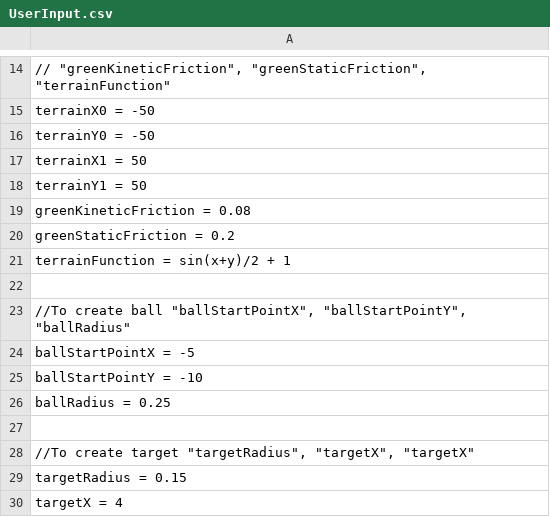
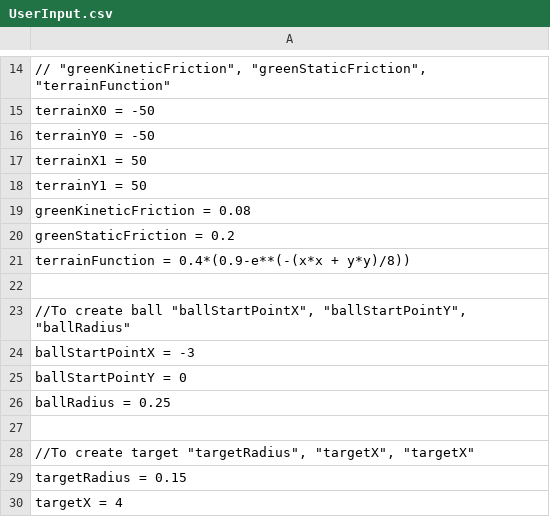
Before and after one commit to VitalijsTickovs/Project-1.2, a CSV file: Phase 1/src/reader/UserInput.csv, drawn as a sheet; only a part is shown, gaps mark what is left out.

```diff
--- a/Phase 1/src/reader/UserInput.csv
+++ b/Phase 1/src/reader/UserInput.csv
@@ -20,7 +20,7 @@ greenKineticFriction = 0.08;
 greenStaticFriction = 0.2;
-terrainFunction = sin(x+y)/2 + 1;
+terrainFunction = 0.4*(0.9-e**(-(x*x + y*y)/8));
 
 //To create ball "ballStartPointX", "ballStartPointY", "ballRadius";
-ballStartPointX = -5;
-ballStartPointY = -10;
+ballStartPointX = -3;
+ballStartPointY = 0;
 ballRadius = 0.25;
```
Also changed, not shown: 21 other files.
